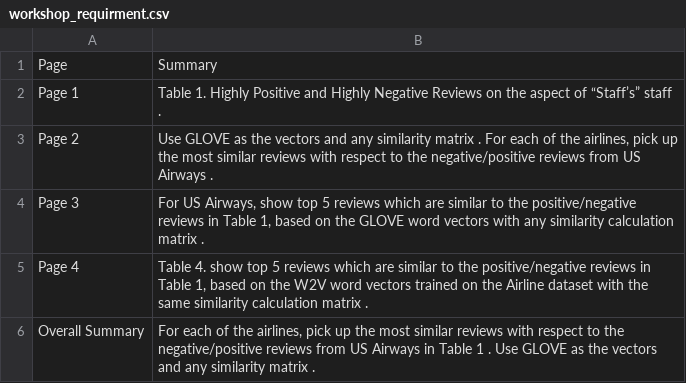
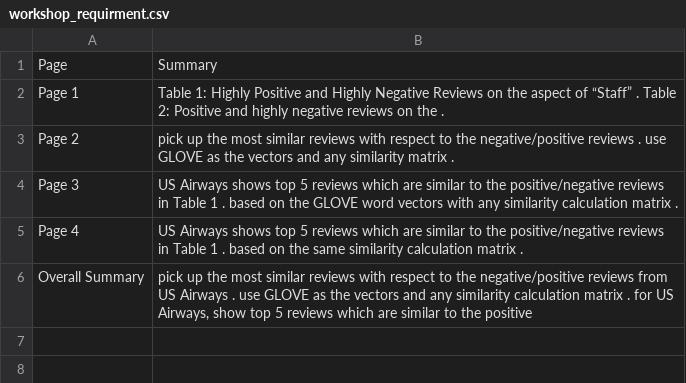
Before and after one commit to ngminteck/QAnvas, a CSV file: summary/EBA5004 Practical Language Processing [2420]/course files/01_NMSM/Day 2/Workshop/workshop_requirment.csv, drawn as a sheet.

```diff
--- a/summary/EBA5004 Practical Language Processing [2420]/course files/01_NMSM/Day 2/Workshop/workshop_requirment.csv
+++ b/summary/EBA5004 Practical Language Processing [2420]/course files/01_NMSM/Day 2/Workshop/workshop_requirment.csv
@@ -1,6 +1,6 @@
 Page,Summary
-Page 1, Table 1. Highly Positive and Highly Negative Reviews on the aspect of “Staff’s” staff .
-Page 2," Use GLOVE as the vectors and any similarity matrix . For each of the airlines, pick up the most similar reviews with respect to the negative/positive reviews from US Airways ."
-Page 3," For US Airways, show top 5 reviews which are similar to the positive/negative reviews in Table 1, based on the GLOVE word vectors with any similarity calculation matrix ."
-Page 4," Table 4. show top 5 reviews which are similar to the positive/negative reviews in Table 1, based on the W2V word vectors trained on the Airline dataset with the same similarity calculation matrix ."
-Overall Summary," For each of the airlines, pick up the most similar reviews with respect to the negative/positive reviews from US Airways in Table 1 . Use GLOVE as the vectors and any similarity matrix ."
+Page 1,Table 1: Highly Positive and Highly Negative Reviews on the aspect of “Staff” . Table 2: Positive and highly negative reviews on the .
+Page 2,pick up the most similar reviews with respect to the negative/positive reviews . use GLOVE as the vectors and any similarity matrix .
+Page 3,US Airways shows top 5 reviews which are similar to the positive/negative reviews in Table 1 . based on the GLOVE word vectors with any similarity calculation matrix .
+Page 4,US Airways shows top 5 reviews which are similar to the positive/negative reviews in Table 1 . based on the same similarity calculation matrix .
+Overall Summary,"pick up the most similar reviews with respect to the negative/positive reviews from US Airways . use GLOVE as the vectors and any similarity calculation matrix . for US Airways, show top 5 reviews which are similar to the positive"
```
Also changed, not shown: summary/EBA5004 Practical Language Processing [2420]/course files/01_NMSM/Day 1/AM/NMSM Day 1 AM v2.3.csv, summary/EBA5004 Practical Language Processing [2420]/course files/01_NMSM/Day 1/PM/NMSM Day 1 PM_v1.1 .csv, 15 other files.
